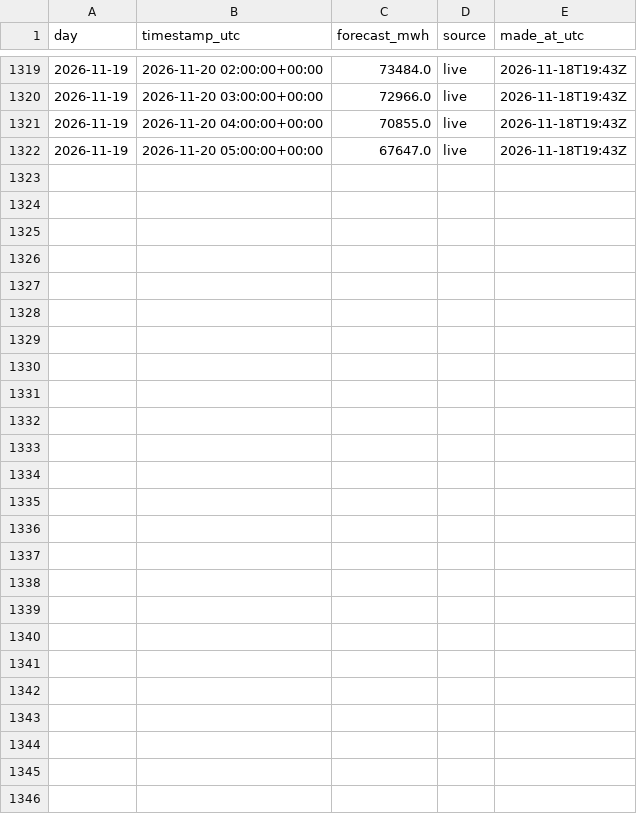
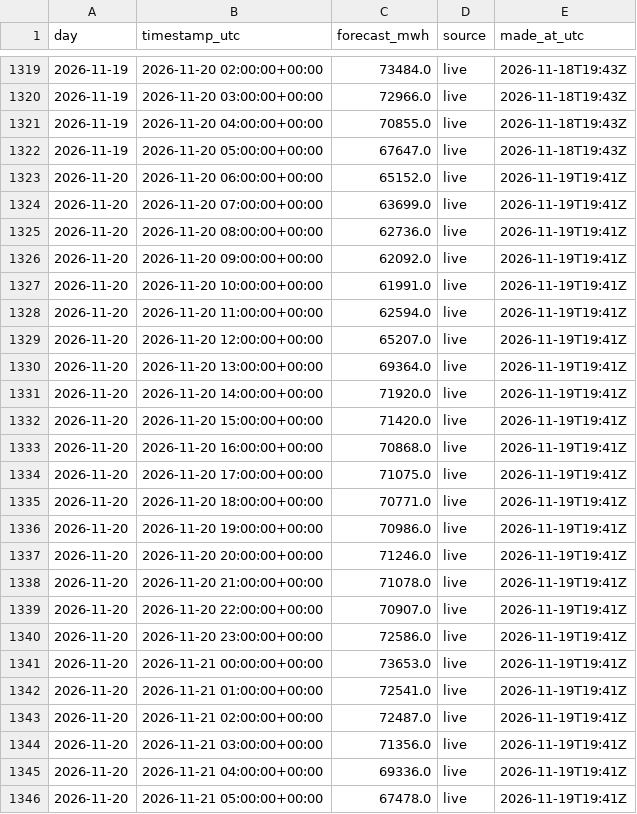
Before and after one commit to austi20/miso-demand-forecaster, a CSV file: metrics/forecasts.csv, drawn as a sheet; only a part is shown, gaps mark what is left out; the diff names each change by its address in the sheet, - before the commit and + after, or states it on an @@ line.

```diff
--- a/metrics/forecasts.csv
+++ b/metrics/forecasts.csv
+row 1323: 2026-11-20 | 2026-11-20 06:00:00+00:00 | 65152.0 | live | 2026-11-19T19:41Z
+row 1324: 2026-11-20 | 2026-11-20 07:00:00+00:00 | 63699.0 | live | 2026-11-19T19:41Z
+row 1325: 2026-11-20 | 2026-11-20 08:00:00+00:00 | 62736.0 | live | 2026-11-19T19:41Z
+row 1326: 2026-11-20 | 2026-11-20 09:00:00+00:00 | 62092.0 | live | 2026-11-19T19:41Z
+row 1327: 2026-11-20 | 2026-11-20 10:00:00+00:00 | 61991.0 | live | 2026-11-19T19:41Z
+row 1328: 2026-11-20 | 2026-11-20 11:00:00+00:00 | 62594.0 | live | 2026-11-19T19:41Z
+row 1329: 2026-11-20 | 2026-11-20 12:00:00+00:00 | 65207.0 | live | 2026-11-19T19:41Z
+row 1330: 2026-11-20 | 2026-11-20 13:00:00+00:00 | 69364.0 | live | 2026-11-19T19:41Z
+row 1331: 2026-11-20 | 2026-11-20 14:00:00+00:00 | 71920.0 | live | 2026-11-19T19:41Z
+row 1332: 2026-11-20 | 2026-11-20 15:00:00+00:00 | 71420.0 | live | 2026-11-19T19:41Z
+row 1333: 2026-11-20 | 2026-11-20 16:00:00+00:00 | 70868.0 | live | 2026-11-19T19:41Z
+row 1334: 2026-11-20 | 2026-11-20 17:00:00+00:00 | 71075.0 | live | 2026-11-19T19:41Z
+row 1335: 2026-11-20 | 2026-11-20 18:00:00+00:00 | 70771.0 | live | 2026-11-19T19:41Z
+row 1336: 2026-11-20 | 2026-11-20 19:00:00+00:00 | 70986.0 | live | 2026-11-19T19:41Z
+row 1337: 2026-11-20 | 2026-11-20 20:00:00+00:00 | 71246.0 | live | 2026-11-19T19:41Z
+row 1338: 2026-11-20 | 2026-11-20 21:00:00+00:00 | 71078.0 | live | 2026-11-19T19:41Z
+row 1339: 2026-11-20 | 2026-11-20 22:00:00+00:00 | 70907.0 | live | 2026-11-19T19:41Z
+row 1340: 2026-11-20 | 2026-11-20 23:00:00+00:00 | 72586.0 | live | 2026-11-19T19:41Z
+row 1341: 2026-11-20 | 2026-11-21 00:00:00+00:00 | 73653.0 | live | 2026-11-19T19:41Z
+row 1342: 2026-11-20 | 2026-11-21 01:00:00+00:00 | 72541.0 | live | 2026-11-19T19:41Z
+row 1343: 2026-11-20 | 2026-11-21 02:00:00+00:00 | 72487.0 | live | 2026-11-19T19:41Z
+row 1344: 2026-11-20 | 2026-11-21 03:00:00+00:00 | 71356.0 | live | 2026-11-19T19:41Z
+row 1345: 2026-11-20 | 2026-11-21 04:00:00+00:00 | 69336.0 | live | 2026-11-19T19:41Z
+row 1346: 2026-11-20 | 2026-11-21 05:00:00+00:00 | 67478.0 | live | 2026-11-19T19:41Z
```
Also changed, not shown: metrics/daily_scores.csv, 1 other file.
